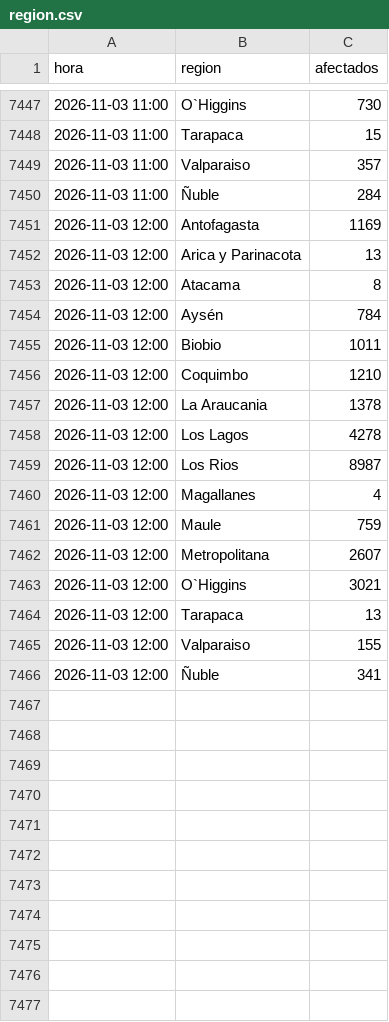
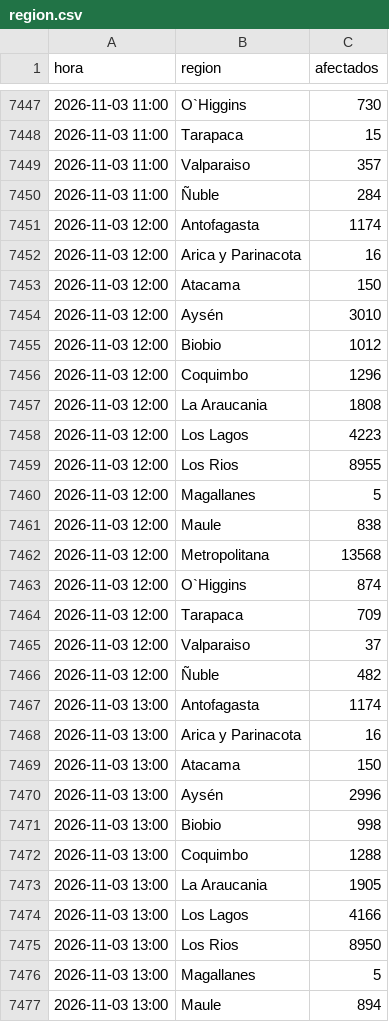
Before and after one commit to diland9/monitor-cortes-chile, a CSV file: data/region.csv, drawn as a sheet; only a part is shown, gaps mark what is left out; the diff covers the shown part only.

```diff
--- a/data/region.csv
+++ b/data/region.csv
@@ -7450,17 +7450,28 @@
 2026-11-03 11:00,Ñuble,284
-2026-11-03 12:00,Antofagasta,1169
-2026-11-03 12:00,Arica y Parinacota,13
-2026-11-03 12:00,Atacama,8
-2026-11-03 12:00,Aysén,784
-2026-11-03 12:00,Biobio,1011
-2026-11-03 12:00,Coquimbo,1210
-2026-11-03 12:00,La Araucania,1378
-2026-11-03 12:00,Los Lagos,4278
-2026-11-03 12:00,Los Rios,8987
-2026-11-03 12:00,Magallanes,4
-2026-11-03 12:00,Maule,759
-2026-11-03 12:00,Metropolitana,2607
-2026-11-03 12:00,O`Higgins,3021
-2026-11-03 12:00,Tarapaca,13
-2026-11-03 12:00,Valparaiso,155
-2026-11-03 12:00,Ñuble,341
+2026-11-03 12:00,Antofagasta,1174
+2026-11-03 12:00,Arica y Parinacota,16
+2026-11-03 12:00,Atacama,150
+2026-11-03 12:00,Aysén,3010
+2026-11-03 12:00,Biobio,1012
+2026-11-03 12:00,Coquimbo,1296
+2026-11-03 12:00,La Araucania,1808
+2026-11-03 12:00,Los Lagos,4223
+2026-11-03 12:00,Los Rios,8955
+2026-11-03 12:00,Magallanes,5
+2026-11-03 12:00,Maule,838
+2026-11-03 12:00,Metropolitana,13568
+2026-11-03 12:00,O`Higgins,874
+2026-11-03 12:00,Tarapaca,709
+2026-11-03 12:00,Valparaiso,37
+2026-11-03 12:00,Ñuble,482
+2026-11-03 13:00,Antofagasta,1174
+2026-11-03 13:00,Arica y Parinacota,16
+2026-11-03 13:00,Atacama,150
+2026-11-03 13:00,Aysén,2996
+2026-11-03 13:00,Biobio,998
+2026-11-03 13:00,Coquimbo,1288
+2026-11-03 13:00,La Araucania,1905
+2026-11-03 13:00,Los Lagos,4166
+2026-11-03 13:00,Los Rios,8950
+2026-11-03 13:00,Magallanes,5
+2026-11-03 13:00,Maule,894
```
Also changed, not shown: 5 added rows elsewhere in this file, data/nacional.csv, 6 other files.
